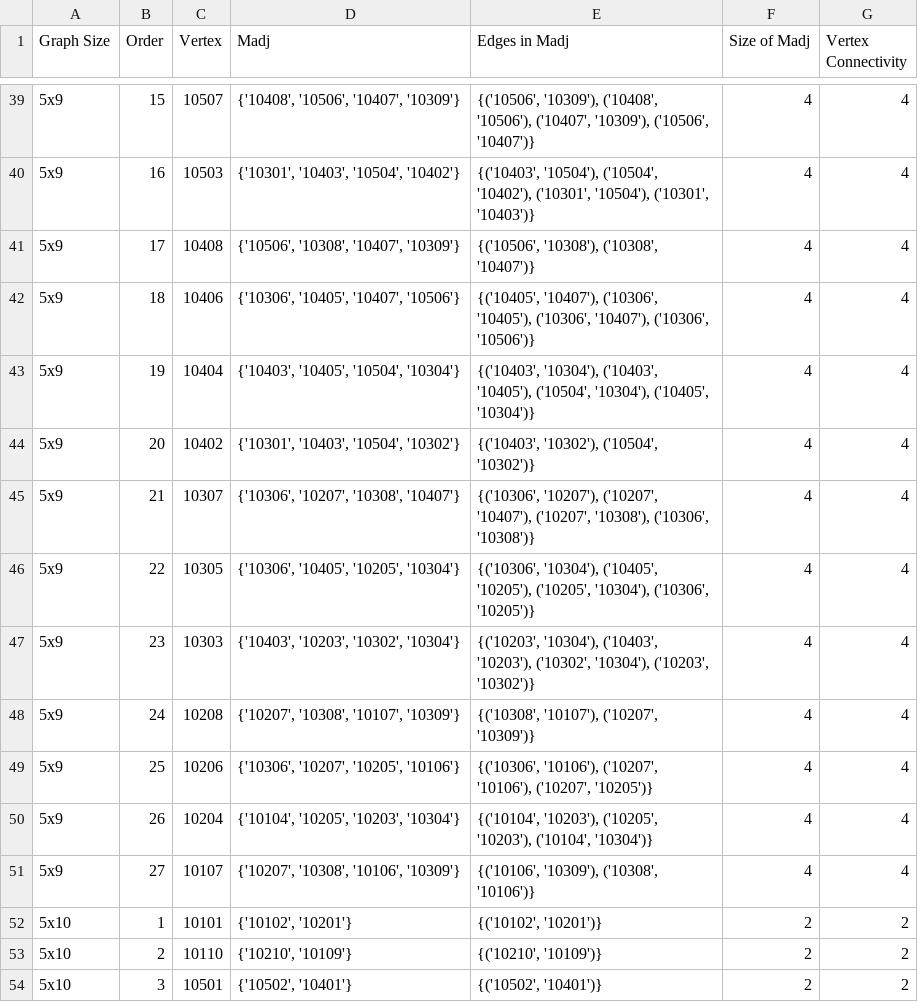
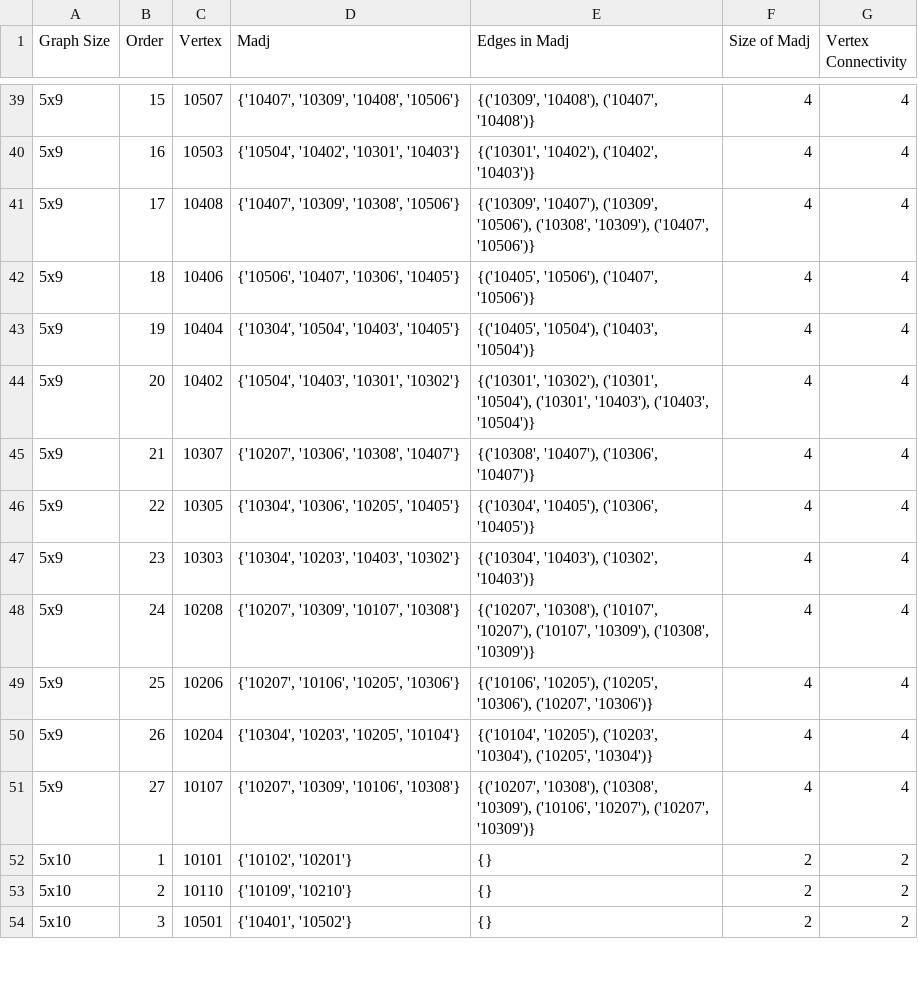
Before and after one commit to manighahrmani/networkx, a CSV file: output.csv, drawn as a sheet; only a part is shown, gaps mark what is left out; the diff covers the shown part only.

```diff
--- a/output.csv
+++ b/output.csv
@@ -39,16 +39,16 @@ Graph Size,Order,Vertex,Madj,Edges in Madj,Size of Madj,Vertex Connectivity
-5x9,15,10507,"{'10408', '10506', '10407', '10309'}","{('10506', '10309'), ('10408', '10506'), ('10407', '10309'), ('10506', '10407')}",4,4
-5x9,16,10503,"{'10301', '10403', '10504', '10402'}","{('10403', '10504'), ('10504', '10402'), ('10301', '10504'), ('10301', '10403')}",4,4
-5x9,17,10408,"{'10506', '10308', '10407', '10309'}","{('10506', '10308'), ('10308', '10407')}",4,4
-5x9,18,10406,"{'10306', '10405', '10407', '10506'}","{('10405', '10407'), ('10306', '10405'), ('10306', '10407'), ('10306', '10506')}",4,4
-5x9,19,10404,"{'10403', '10405', '10504', '10304'}","{('10403', '10304'), ('10403', '10405'), ('10504', '10304'), ('10405', '10304')}",4,4
-5x9,20,10402,"{'10301', '10403', '10504', '10302'}","{('10403', '10302'), ('10504', '10302')}",4,4
-5x9,21,10307,"{'10306', '10207', '10308', '10407'}","{('10306', '10207'), ('10207', '10407'), ('10207', '10308'), ('10306', '10308')}",4,4
-5x9,22,10305,"{'10306', '10405', '10205', '10304'}","{('10306', '10304'), ('10405', '10205'), ('10205', '10304'), ('10306', '10205')}",4,4
-5x9,23,10303,"{'10403', '10203', '10302', '10304'}","{('10203', '10304'), ('10403', '10203'), ('10302', '10304'), ('10203', '10302')}",4,4
-5x9,24,10208,"{'10207', '10308', '10107', '10309'}","{('10308', '10107'), ('10207', '10309')}",4,4
-5x9,25,10206,"{'10306', '10207', '10205', '10106'}","{('10306', '10106'), ('10207', '10106'), ('10207', '10205')}",4,4
-5x9,26,10204,"{'10104', '10205', '10203', '10304'}","{('10104', '10203'), ('10205', '10203'), ('10104', '10304')}",4,4
-5x9,27,10107,"{'10207', '10308', '10106', '10309'}","{('10106', '10309'), ('10308', '10106')}",4,4
-5x10,1,10101,"{'10102', '10201'}","{('10102', '10201')}",2,2
-5x10,2,10110,"{'10210', '10109'}","{('10210', '10109')}",2,2
-5x10,3,10501,"{'10502', '10401'}","{('10502', '10401')}",2,2
+5x9,15,10507,"{'10407', '10309', '10408', '10506'}","{('10309', '10408'), ('10407', '10408')}",4,4
+5x9,16,10503,"{'10504', '10402', '10301', '10403'}","{('10301', '10402'), ('10402', '10403')}",4,4
+5x9,17,10408,"{'10407', '10309', '10308', '10506'}","{('10309', '10407'), ('10309', '10506'), ('10308', '10309'), ('10407', '10506')}",4,4
+5x9,18,10406,"{'10506', '10407', '10306', '10405'}","{('10405', '10506'), ('10407', '10506')}",4,4
+5x9,19,10404,"{'10304', '10504', '10403', '10405'}","{('10405', '10504'), ('10403', '10504')}",4,4
+5x9,20,10402,"{'10504', '10403', '10301', '10302'}","{('10301', '10302'), ('10301', '10504'), ('10301', '10403'), ('10403', '10504')}",4,4
+5x9,21,10307,"{'10207', '10306', '10308', '10407'}","{('10308', '10407'), ('10306', '10407')}",4,4
+5x9,22,10305,"{'10304', '10306', '10205', '10405'}","{('10304', '10405'), ('10306', '10405')}",4,4
+5x9,23,10303,"{'10304', '10203', '10403', '10302'}","{('10304', '10403'), ('10302', '10403')}",4,4
+5x9,24,10208,"{'10207', '10309', '10107', '10308'}","{('10207', '10308'), ('10107', '10207'), ('10107', '10309'), ('10308', '10309')}",4,4
+5x9,25,10206,"{'10207', '10106', '10205', '10306'}","{('10106', '10205'), ('10205', '10306'), ('10207', '10306')}",4,4
+5x9,26,10204,"{'10304', '10203', '10205', '10104'}","{('10104', '10205'), ('10203', '10304'), ('10205', '10304')}",4,4
+5x9,27,10107,"{'10207', '10309', '10106', '10308'}","{('10207', '10308'), ('10308', '10309'), ('10106', '10207'), ('10207', '10309')}",4,4
+5x10,1,10101,"{'10102', '10201'}","{}",2,2
+5x10,2,10110,"{'10109', '10210'}","{}",2,2
+5x10,3,10501,"{'10401', '10502'}","{}",2,2
```
Also changed, not shown: 167 edited cells elsewhere in this file.
